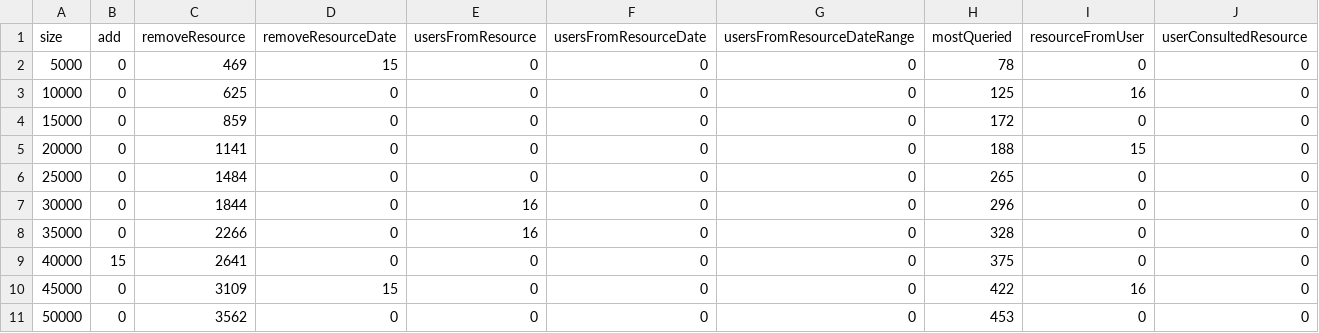
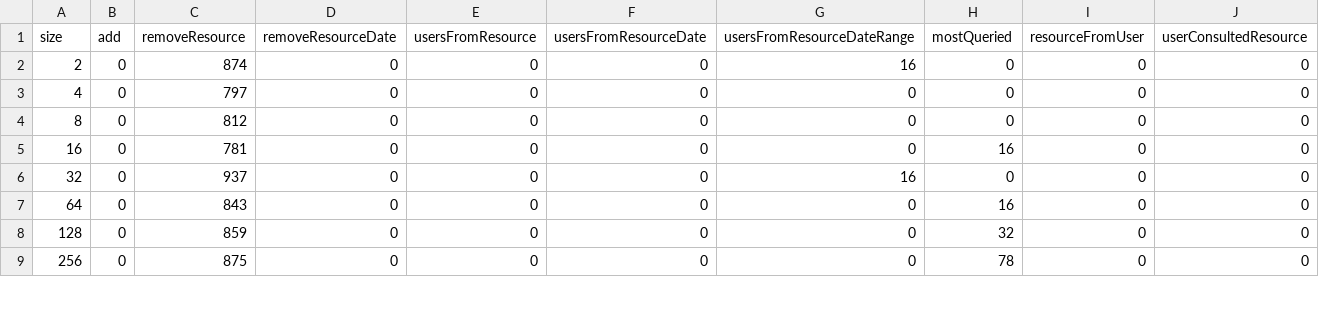
Before and after one commit to Intisma/prac2_mp, a CSV file: src/generatedInformation/TimeResultsDynamic.csv, drawn as a sheet; only a part is shown; the diff covers the shown part only.

```diff
--- a/src/generatedInformation/TimeResultsDynamic.csv
+++ b/src/generatedInformation/TimeResultsDynamic.csv
@@ -1,11 +1,9 @@
 size,add,removeResource,removeResourceDate,usersFromResource,usersFromResourceDate,usersFromResourceDateRange,mostQueried,resourceFromUser,userConsultedResource
-5000,0,469,15,0,0,0,78,0,0
-10000,0,625,0,0,0,0,125,16,0
-15000,0,859,0,0,0,0,172,0,0
-20000,0,1141,0,0,0,0,188,15,0
-25000,0,1484,0,0,0,0,265,0,0
-30000,0,1844,0,16,0,0,296,0,0
-35000,0,2266,0,16,0,0,328,0,0
-40000,15,2641,0,0,0,0,375,0,0
-45000,0,3109,15,0,0,0,422,16,0
-50000,0,3562,0,0,0,0,453,0,0
+2,0,874,0,0,0,16,0,0,0
+4,0,797,0,0,0,0,0,0,0
+8,0,812,0,0,0,0,0,0,0
+16,0,781,0,0,0,0,16,0,0
+32,0,937,0,0,0,16,0,0,0
+64,0,843,0,0,0,0,16,0,0
+128,0,859,0,0,0,0,32,0,0
+256,0,875,0,0,0,0,78,0,0
```
Also changed, not shown: 4 added rows, 5 removed rows and 19 edited cells elsewhere in this file, out/production/prac2_mp/generatedInformation/TimeResultsDynamic.csv, out/production/prac2_mp/generatedInformation/TimeResultsStatic.csv, 17 other files.
